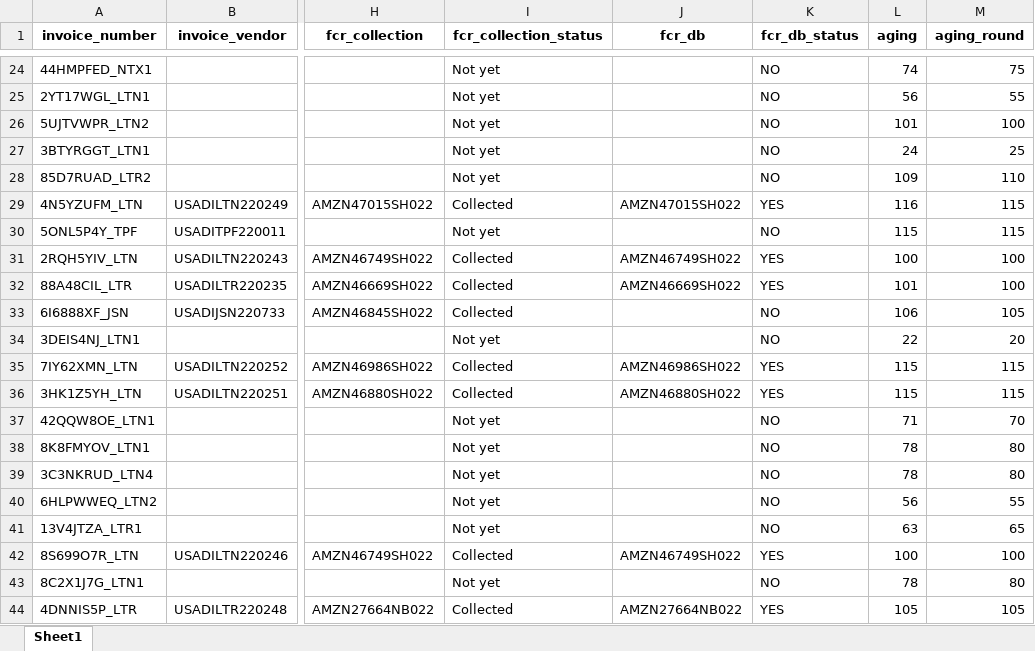
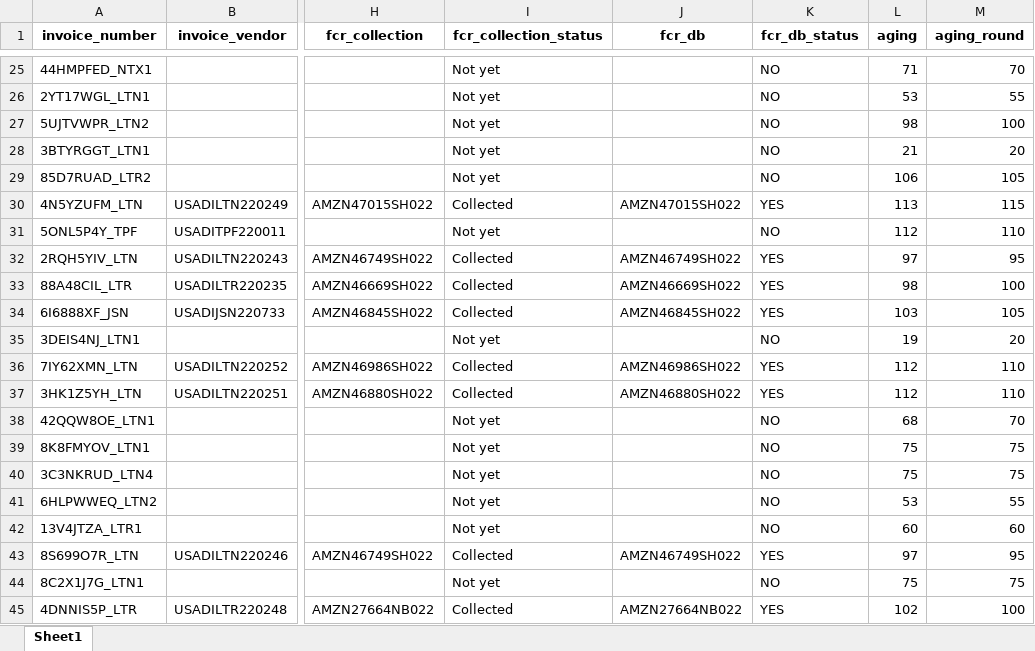
Before and after one commit to duy612/yes4all_invoice, an Excel workbook: master_usa.xlsx, sheet Sheet1, drawn as a sheet; only a part is shown, gaps mark what is left out; values as stored, in another font and other column widths than the file's, no borders; addresses are those after the commit; the diff covers the shown part only; the diff names each change by its address in the sheet, - before the commit and + after, or states it on an @@ line.

```diff
--- a/master_usa.xlsx (sheet Sheet1)
+++ b/master_usa.xlsx (sheet Sheet1)
-L25 (aging): 74
+L25 (aging): 71
-M25 (aging_round): 75
+M25 (aging_round): 70
-L26 (aging): 56
+L26 (aging): 53
-L27 (aging): 101
+L27 (aging): 98
-L28 (aging): 24
+L28 (aging): 21
-M28 (aging_round): 25
+M28 (aging_round): 20
-L29 (aging): 109
+L29 (aging): 106
-M29 (aging_round): 110
+M29 (aging_round): 105
-L30 (aging): 116
+L30 (aging): 113
-L31 (aging): 115
+L31 (aging): 112
-M31 (aging_round): 115
+M31 (aging_round): 110
-L32 (aging): 100
+L32 (aging): 97
-M32 (aging_round): 100
+M32 (aging_round): 95
-L33 (aging): 101
+L33 (aging): 98
-J34 (fcr_db): (empty)
+J34 (fcr_db): AMZN46845SH022
-K34 (fcr_db_status): NO
+K34 (fcr_db_status): YES
-L34 (aging): 106
+L34 (aging): 103
-L35 (aging): 22
+L35 (aging): 19
-L36:L37 (aging): 115
+L36:L37 (aging): 112
-M36:M37 (aging_round): 115
+M36:M37 (aging_round): 110
-L38 (aging): 71
+L38 (aging): 68
-L39:L40 (aging): 78
+L39:L40 (aging): 75
-M39:M40 (aging_round): 80
+M39:M40 (aging_round): 75
-L41 (aging): 56
+L41 (aging): 53
-L42 (aging): 63
+L42 (aging): 60
-M42 (aging_round): 65
+M42 (aging_round): 60
-L43 (aging): 100
+L43 (aging): 97
-M43 (aging_round): 100
+M43 (aging_round): 95
-L44 (aging): 78
+L44 (aging): 75
-M44 (aging_round): 80
+M44 (aging_round): 75
-L45 (aging): 105
+L45 (aging): 102
-M45 (aging_round): 105
+M45 (aging_round): 100
```
Also changed, not shown: 12 added rows, 4 removed rows and 164 edited cells elsewhere in this sheet, master_inter.xlsx, upload_hist.xlsx.
